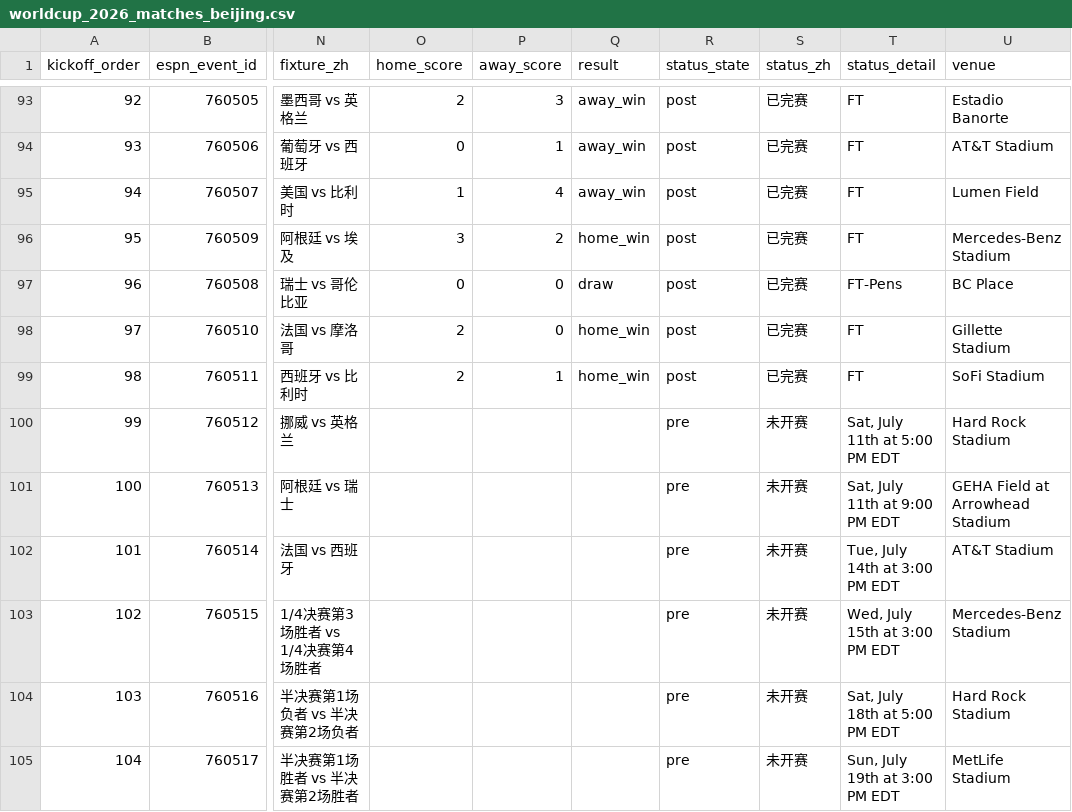
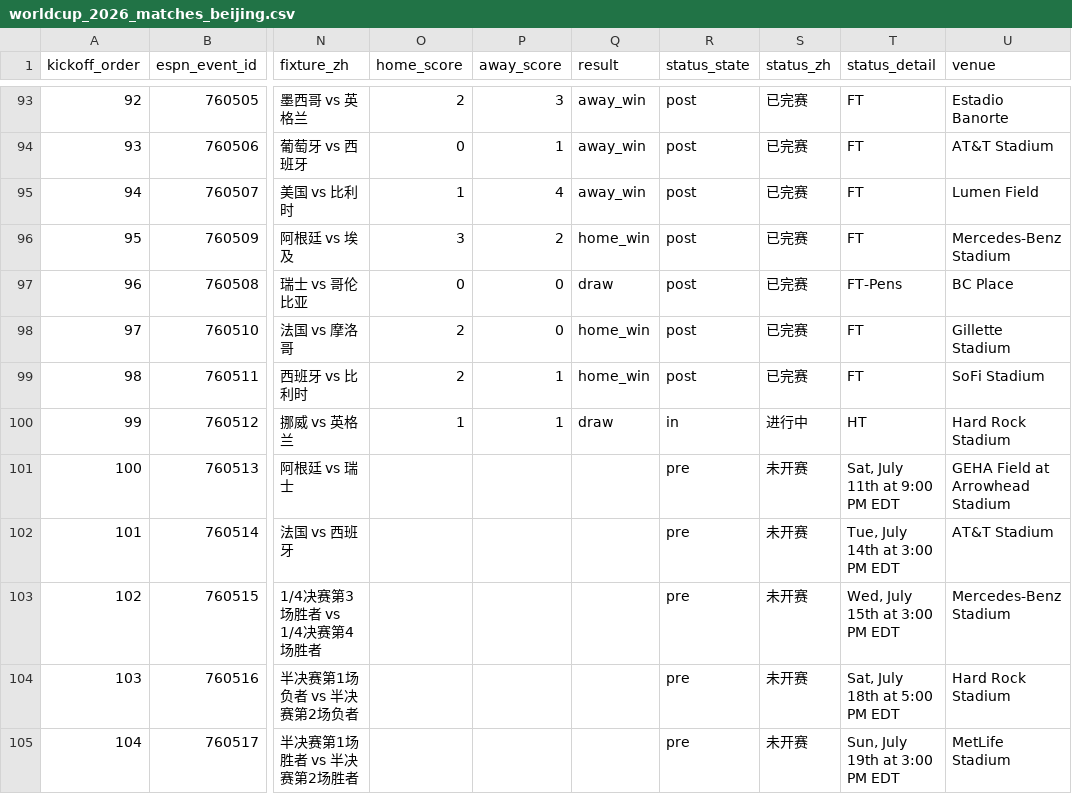
Before and after one commit to quwang86-debug/worldcup-jingcai, a CSV file: data/worldcup_2026_matches_beijing.csv, drawn as a sheet; only a part is shown, gaps mark what is left out; the diff names each change by its address in the sheet, - before the commit and + after, or states it on an @@ line.

```diff
--- a/data/worldcup_2026_matches_beijing.csv
+++ b/data/worldcup_2026_matches_beijing.csv
-O100 (home_score): (empty)
+O100 (home_score): 1
-P100 (away_score): (empty)
+P100 (away_score): 1
-Q100 (result): (empty)
+Q100 (result): draw
-R100 (status_state): pre
+R100 (status_state): in
-S100 (status_zh): 未开赛
+S100 (status_zh): 进行中
-T100 (status_detail): Sat, July 11th at 5:00 PM EDT
+T100 (status_detail): HT
```
Also changed, not shown: 3 other files.
